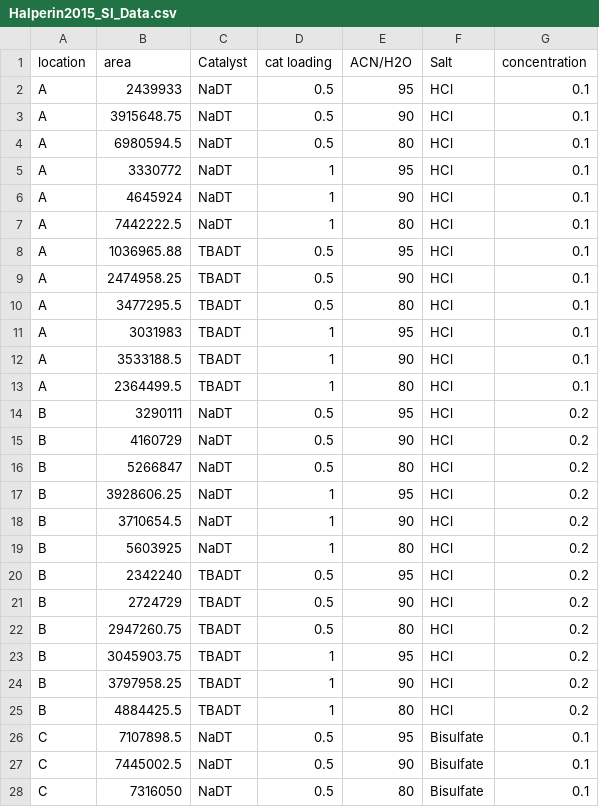
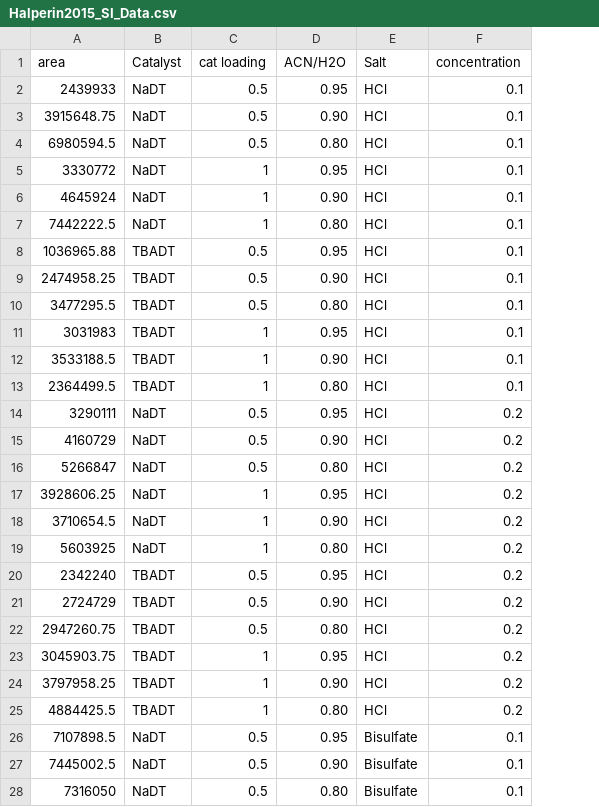
Before and after one commit to Paulilein/Halperin2015, a CSV file: Halperin2015_SI_Data.csv, drawn as a sheet; only a part is shown; removed rows and columns are numbered as before the commit, all else as after; the diff covers the shown part only; the diff names each change by its address in the sheet, - before the commit and + after, or states it on an @@ line.

Commit message:
Add Data Preprocessing and SVR model

```diff
--- a/Halperin2015_SI_Data.csv
+++ b/Halperin2015_SI_Data.csv
-column A (location), rows 2-28: A | A | A | A | A | A | A | A | A | A | A | A | B | B | B | B | B | B | B | B | B | B | B | B | C | C | C
-D2 (ACN/H2O): 95
+D2 (ACN/H2O): 0.95
-D3 (ACN/H2O): 90
+D3 (ACN/H2O): 0.90
-D4 (ACN/H2O): 80
+D4 (ACN/H2O): 0.80
-D5 (ACN/H2O): 95
+D5 (ACN/H2O): 0.95
-D6 (ACN/H2O): 90
+D6 (ACN/H2O): 0.90
-D7 (ACN/H2O): 80
+D7 (ACN/H2O): 0.80
-D8 (ACN/H2O): 95
+D8 (ACN/H2O): 0.95
-D9 (ACN/H2O): 90
+D9 (ACN/H2O): 0.90
-D10 (ACN/H2O): 80
+D10 (ACN/H2O): 0.80
-D11 (ACN/H2O): 95
+D11 (ACN/H2O): 0.95
-D12 (ACN/H2O): 90
+D12 (ACN/H2O): 0.90
-D13 (ACN/H2O): 80
+D13 (ACN/H2O): 0.80
-D14 (ACN/H2O): 95
+D14 (ACN/H2O): 0.95
-D15 (ACN/H2O): 90
+D15 (ACN/H2O): 0.90
-D16 (ACN/H2O): 80
+D16 (ACN/H2O): 0.80
-D17 (ACN/H2O): 95
+D17 (ACN/H2O): 0.95
-D18 (ACN/H2O): 90
+D18 (ACN/H2O): 0.90
-D19 (ACN/H2O): 80
+D19 (ACN/H2O): 0.80
-D20 (ACN/H2O): 95
+D20 (ACN/H2O): 0.95
-D21 (ACN/H2O): 90
+D21 (ACN/H2O): 0.90
-D22 (ACN/H2O): 80
+D22 (ACN/H2O): 0.80
-D23 (ACN/H2O): 95
+D23 (ACN/H2O): 0.95
-D24 (ACN/H2O): 90
+D24 (ACN/H2O): 0.90
-D25 (ACN/H2O): 80
+D25 (ACN/H2O): 0.80
-D26 (ACN/H2O): 95
+D26 (ACN/H2O): 0.95
-D27 (ACN/H2O): 90
+D27 (ACN/H2O): 0.90
-D28 (ACN/H2O): 80
+D28 (ACN/H2O): 0.80
```
Also changed, not shown: 69 edited cells elsewhere in this file, 1 other file.
